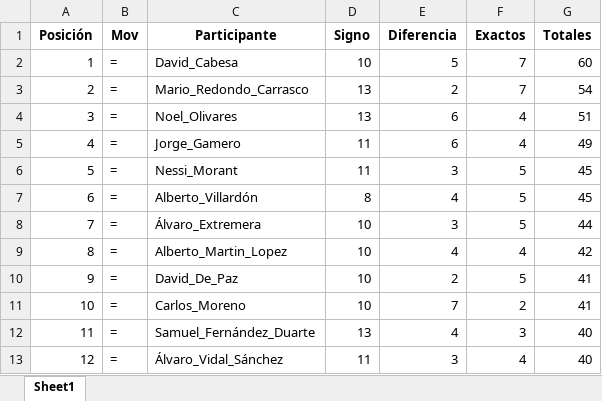
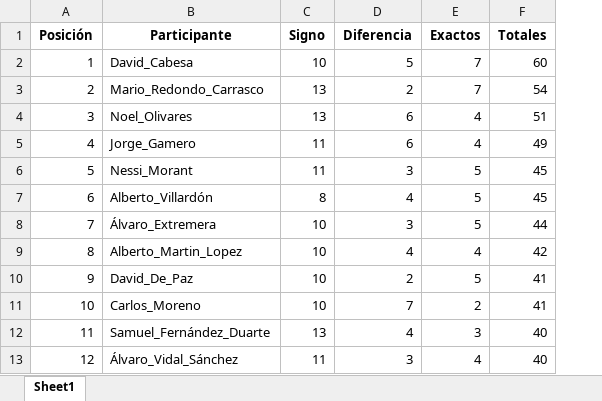
Before and after one commit to agay7/porra_mundial, an Excel workbook: clasificacion.xlsx, sheet Sheet1, drawn as a sheet; only a part is shown; values as stored, in another font and other column widths than the file's, no borders; the diff names each change by its address in the sheet, - before the commit and + after, or states it on an @@ line.

```diff
--- a/clasificacion.xlsx (sheet Sheet1)
+++ b/clasificacion.xlsx (sheet Sheet1)
-column B (Mov), rows 2-13: all =
```
Also changed, not shown: 2 other files.
